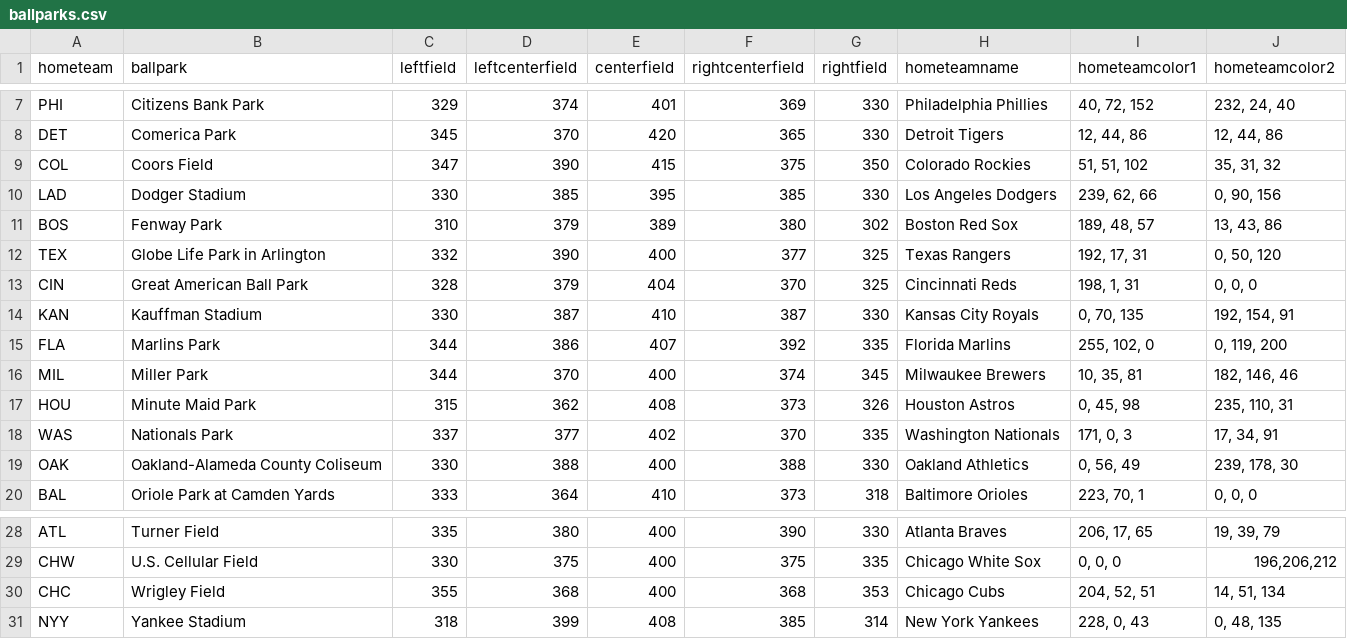
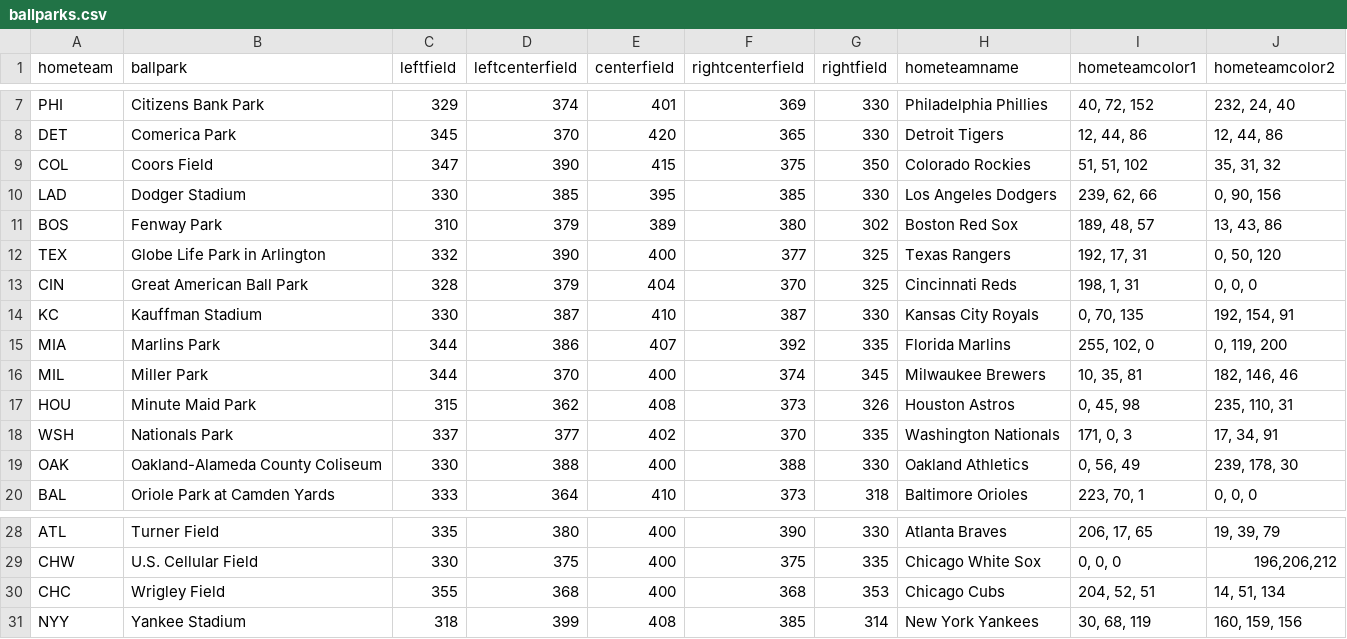
Before and after one commit to cjs346/Static-Baseball-Visualzation, a CSV file: csv/ballparks.csv, drawn as a sheet; only a part is shown, gaps mark what is left out.

```diff
--- a/csv/ballparks.csv
+++ b/csv/ballparks.csv
@@ -13,7 +13,7 @@ TEX,Globe Life Park in Arlington,332,390,400,377,325,Texas Rangers,"192, 17, 31"
 CIN,Great American Ball Park,328,379,404,370,325,Cincinnati Reds,"198, 1, 31","0, 0, 0"
-KAN,Kauffman Stadium,330,387,410,387,330,Kansas City Royals,"0, 70, 135","192, 154, 91"
-FLA,Marlins Park,344,386,407,392,335,Florida Marlins,"255, 102, 0","0, 119, 200"
+KC,Kauffman Stadium,330,387,410,387,330,Kansas City Royals,"0, 70, 135","192, 154, 91"
+MIA,Marlins Park,344,386,407,392,335,Florida Marlins,"255, 102, 0","0, 119, 200"
 MIL,Miller Park,344,370,400,374,345,Milwaukee Brewers,"10, 35, 81","182, 146, 46"
 HOU,Minute Maid Park,315,362,408,373,326,Houston Astros,"0, 45, 98","235, 110, 31"
-WAS,Nationals Park,337,377,402,370,335,Washington Nationals,"171, 0, 3","17, 34, 91"
+WSH,Nationals Park,337,377,402,370,335,Washington Nationals,"171, 0, 3","17, 34, 91"
 OAK,Oakland-Alameda County Coliseum,330,388,400,388,330,Oakland Athletics,"0, 56, 49","239, 178, 30"
@@ -30,2 +30,2 @@ CHW,U.S. Cellular Field,330,375,400,375,335,Chicago White Sox,"0, 0, 0","196,206
 CHC,Wrigley Field,355,368,400,368,353,Chicago Cubs,"204, 52, 51","14, 51, 134"
-NYY,Yankee Stadium,318,399,408,385,314,New York Yankees,"228, 0, 43","0, 48, 135"
+NYY,Yankee Stadium,318,399,408,385,314,New York Yankees,"30, 68, 119","160, 159, 156"
```
Also changed, not shown: 4 other files.
